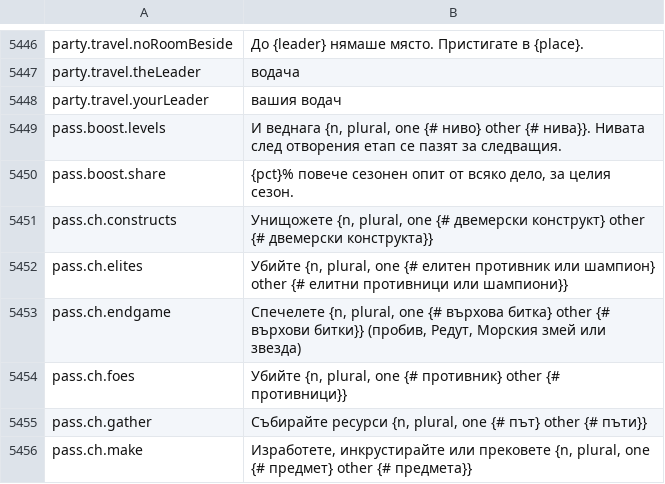
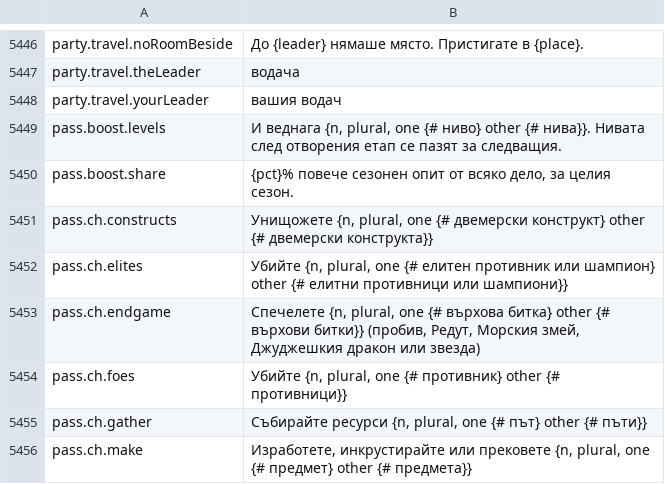
Before and after one commit to Lattymoy/daggerfall-js-source, a CSV file: locales/bg/Port_Strings.csv, drawn as a sheet; only a part is shown, gaps mark what is left out.

```diff
--- a/locales/bg/Port_Strings.csv
+++ b/locales/bg/Port_Strings.csv
@@ -5452,3 +5452,3 @@ pass.ch.constructs,"Унищожете {n, plural, one {# двемерски к
 pass.ch.elites,"Убийте {n, plural, one {# елитен противник или шампион} other {# елитни противници или шампиони}}"
-pass.ch.endgame,"Спечелете {n, plural, one {# върхова битка} other {# върхови битки}} (пробив, Редут, Морския змей или звезда)"
+pass.ch.endgame,"Спечелете {n, plural, one {# върхова битка} other {# върхови битки}} (пробив, Редут, Морския змей, Джуджешкия дракон или звезда)"
 pass.ch.foes,"Убийте {n, plural, one {# противник} other {# противници}}"
```
Also changed, not shown: locales/cs/Port_Strings.csv, locales/de/Port_Strings.csv, 27 other files.
